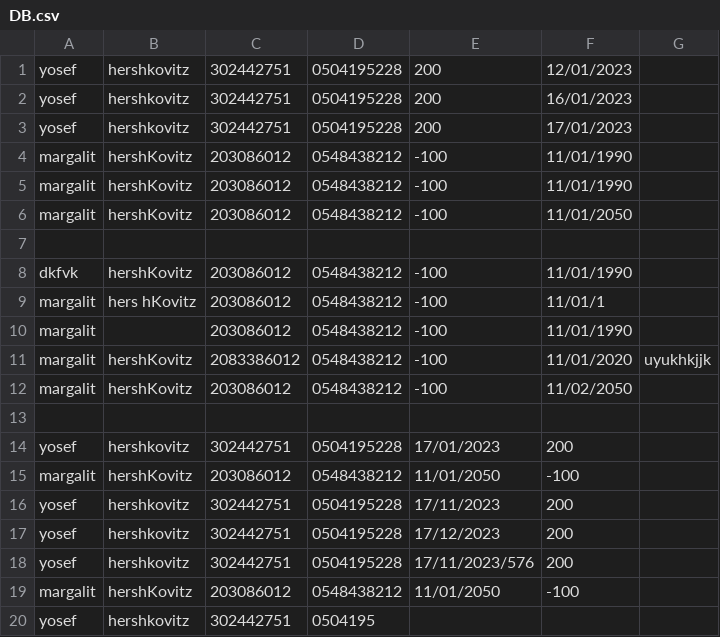
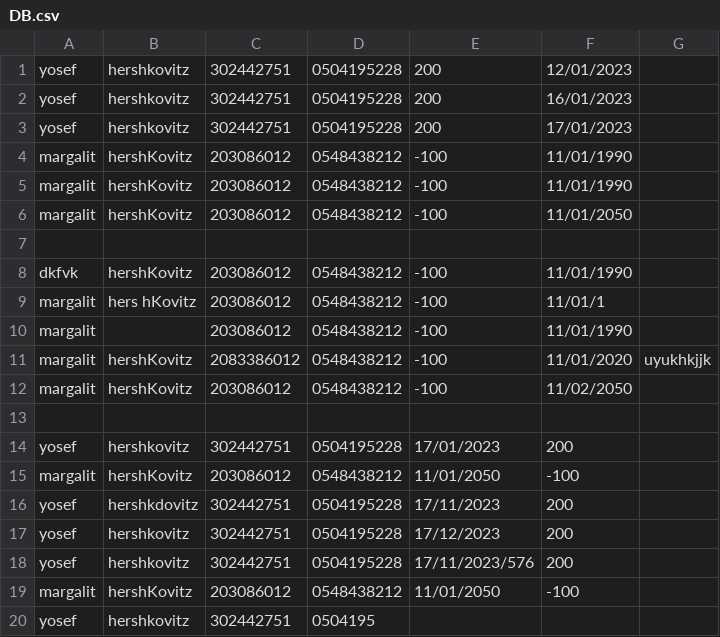
Before and after one commit to yo-hersh/jbh-project, a CSV file: DB.csv, drawn as a sheet.

```diff
--- a/DB.csv
+++ b/DB.csv
@@ -15,3 +15,3 @@ yosef,hershkovitz,302442751,0504195228,17/01/2023,200
 margalit , hershKovitz, 203086012,0548438212, 11/01/2050, -100
-yosef,hershkovitz,302442751,0504195228,17/11/2023,200
+yosef,hershkdovitz,302442751,0504195228,17/11/2023,200
 yosef,hershkovitz,302442751,0504195228,17/12/2023,200,
```
Also changed, not shown: 1 other file.
